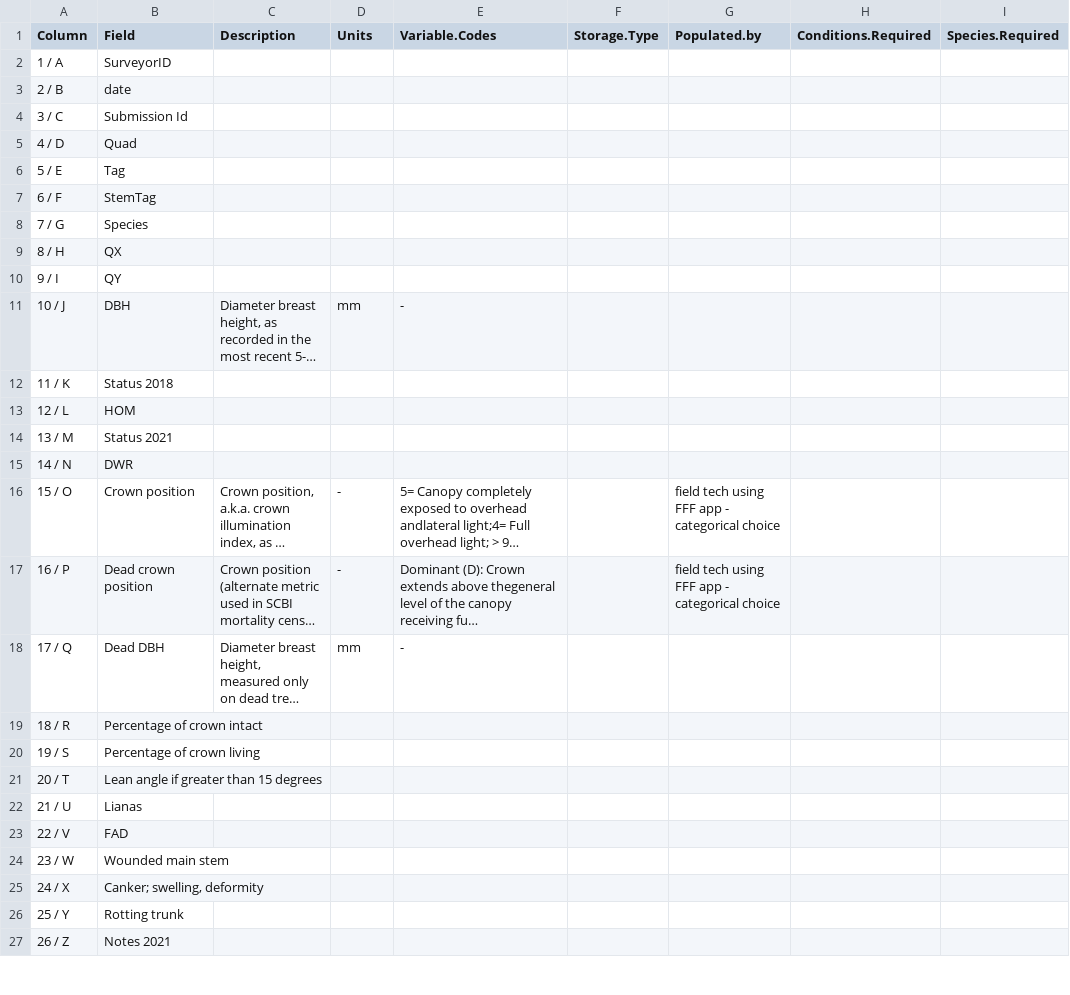
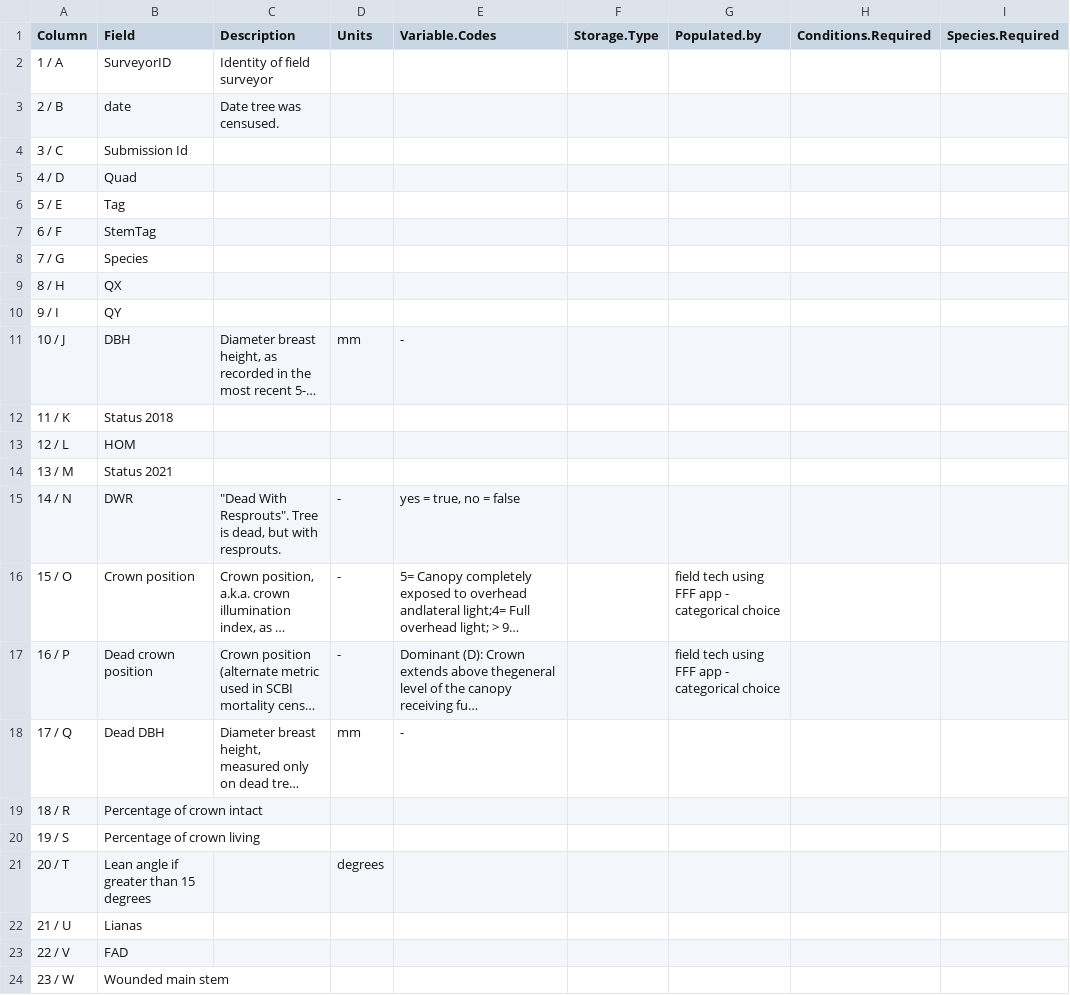
Before and after one commit to SCBI-ForestGEO/SCBImortality, a CSV file: raw_data/metadata/Mortality_Survey_2021_metadata.csv, drawn as a sheet; only a part is shown; the shorter side is filled out with more unchanged rows; long unchanged cells end in …; the diff names each change by its address in the sheet, - before the commit and + after, or states it on an @@ line.

Commit message:
Update Mortality_Survey_2021_metadata.csv

```diff
--- a/raw_data/metadata/Mortality_Survey_2021_metadata.csv
+++ b/raw_data/metadata/Mortality_Survey_2021_metadata.csv
-C2 (Description): (empty)
+C2 (Description): Identity of field surveyor
-C3 (Description): (empty)
+C3 (Description): Date tree was censused.
-C15 (Description): (empty)
+C15 (Description): "Dead With Resprouts". Tree is dead, but with resprouts.
-D15 (Units): (empty)
+D15 (Units): -
-E15 (Variable.Codes): (empty)
+E15 (Variable.Codes): yes = true, no = false
-D21 (Units): (empty)
+D21 (Units): degrees
```
